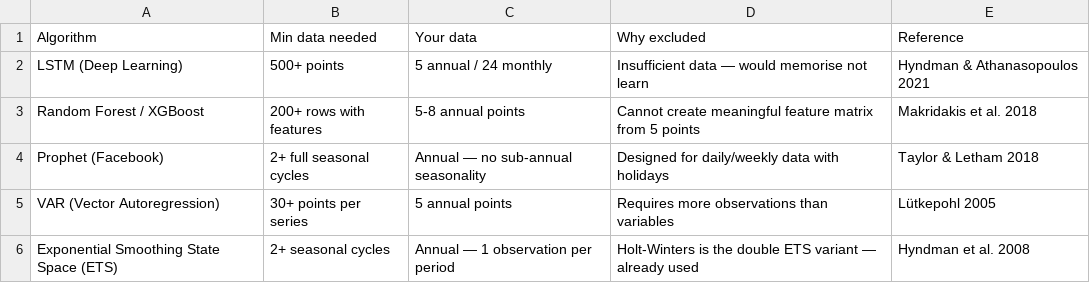
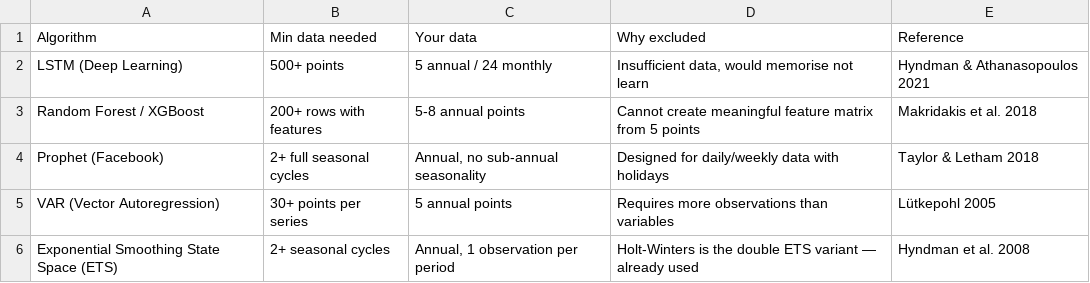
Before and after one commit to srb1024/IE_TRANSPORTs_DECARBONISATION_TRACKER, a CSV file: reports/excluded_models_justification.csv, drawn as a sheet.

```diff
--- a/reports/excluded_models_justification.csv
+++ b/reports/excluded_models_justification.csv
@@ -1,6 +1,6 @@
 Algorithm,Min data needed,Your data,Why excluded,Reference
-LSTM (Deep Learning),500+ points,5 annual / 24 monthly,Insufficient data — would memorise not learn,Hyndman & Athanasopoulos 2021
+LSTM (Deep Learning),500+ points,5 annual / 24 monthly,"Insufficient data, would memorise not learn",Hyndman & Athanasopoulos 2021
 Random Forest / XGBoost,200+ rows with features,5-8 annual points,Cannot create meaningful feature matrix from 5 points,Makridakis et al. 2018
-Prophet (Facebook),2+ full seasonal cycles,Annual — no sub-annual seasonality,Designed for daily/weekly data with holidays,Taylor & Letham 2018
+Prophet (Facebook),2+ full seasonal cycles,"Annual, no sub-annual seasonality",Designed for daily/weekly data with holidays,Taylor & Letham 2018
 VAR (Vector Autoregression),30+ points per series,5 annual points,Requires more observations than variables,Lütkepohl 2005
-Exponential Smoothing State Space (ETS),2+ seasonal cycles,Annual — 1 observation per period,Holt-Winters is the double ETS variant — already used,Hyndman et al. 2008
+Exponential Smoothing State Space (ETS),2+ seasonal cycles,"Annual, 1 observation per period",Holt-Winters is the double ETS variant — already used,Hyndman et al. 2008
```
Also changed, not shown: data/processed/county_tier_recommendations.csv, data/processed/fact_transport_annual.csv, 52 other files.
